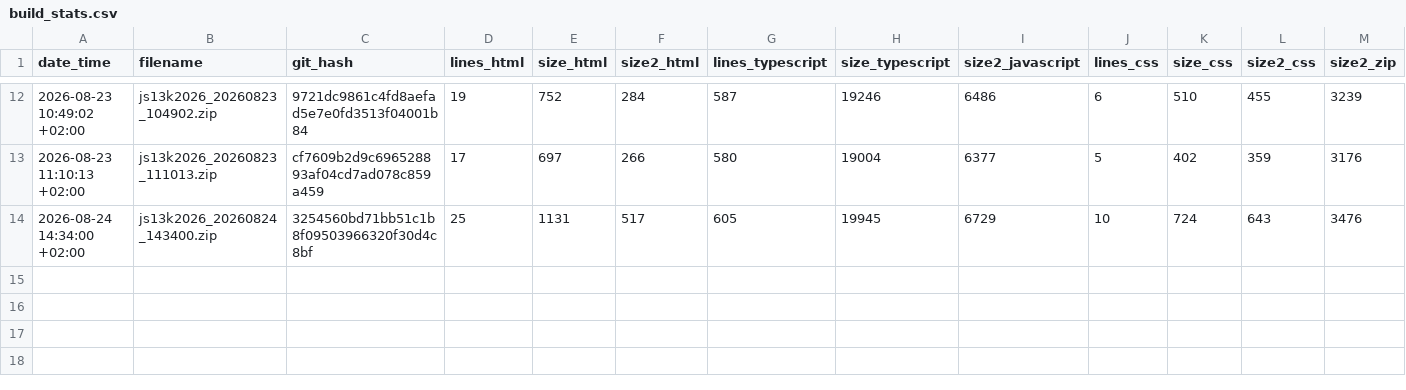
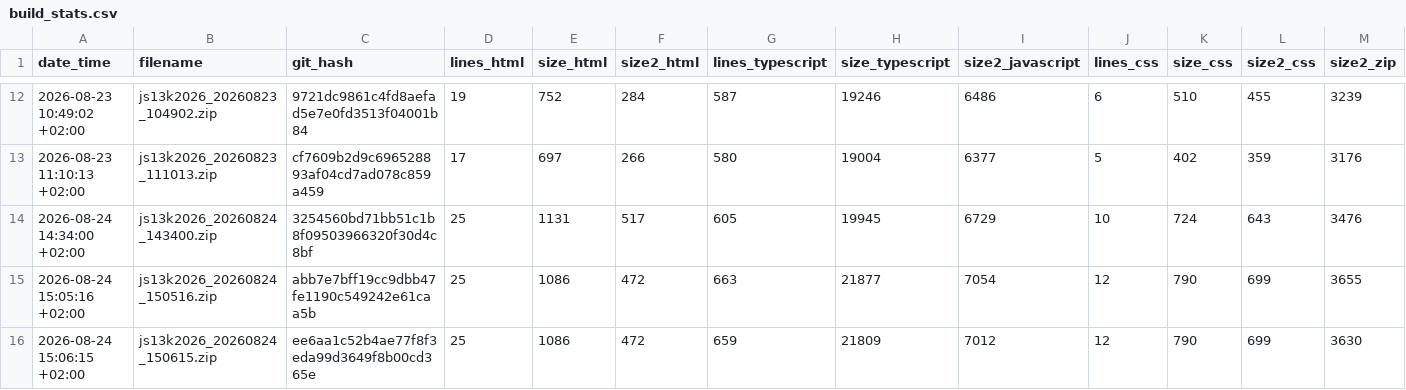
Before and after one commit to gheja/js13k2026, a CSV file: build_stats.csv, drawn as a sheet; only a part is shown, gaps mark what is left out; rows hold the shown columns only; the diff names each change by its address in the sheet, - before the commit and + after, or states it on an @@ line.

Commit message:
Updated build_stats.csv

```diff
--- a/build_stats.csv
+++ b/build_stats.csv
+row 15: 2026-08-24 15:05:16 +02:00 | js13k2026_20260824_150516.zip | abb7e7bff19cc9dbb47fe1190c549242e61caa5b | 25 | 1086 | 472 | 663 | 21877 | 7054 | 12 | 790 | 699 | 3655
+row 16: 2026-08-24 15:06:15 +02:00 | js13k2026_20260824_150615.zip | ee6aa1c52b4ae77f8f3eda99d3649f8b00cd365e | 25 | 1086 | 472 | 659 | 21809 | 7012 | 12 | 790 | 699 | 3630
```
